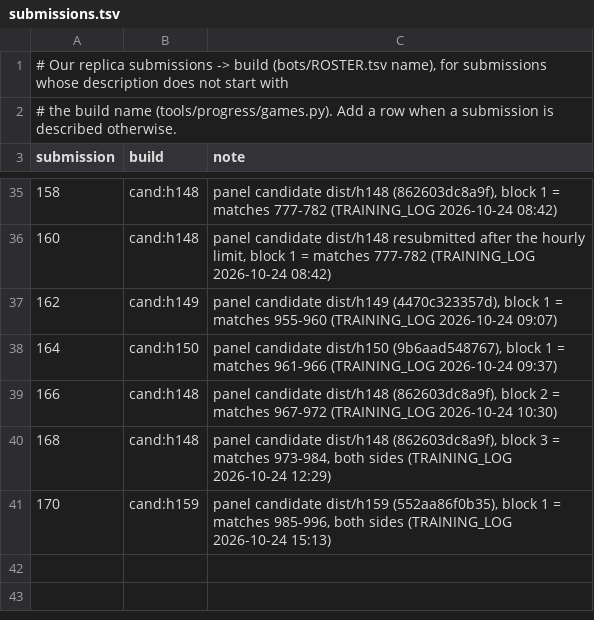
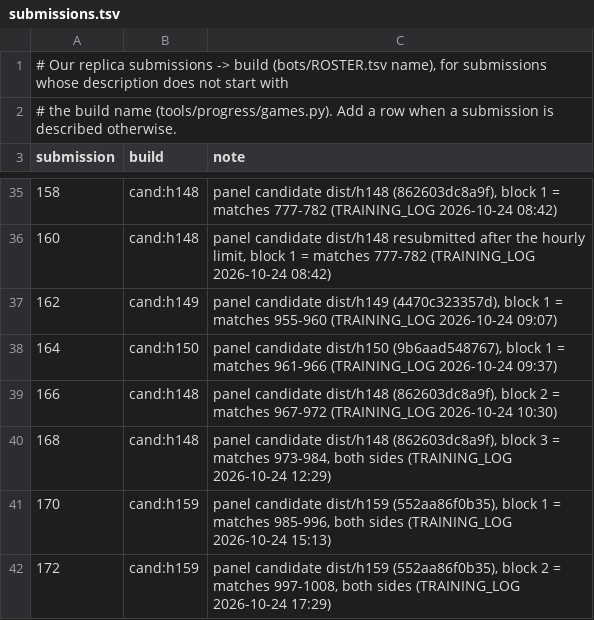
Before and after one commit to terryvanbelle/battlecode19-vibe, a TSV file: tools/progress/submissions.tsv, drawn as a sheet; only a part is shown, gaps mark what is left out; the diff names each change by its address in the sheet, - before the commit and + after, or states it on an @@ line.

```diff
--- a/tools/progress/submissions.tsv
+++ b/tools/progress/submissions.tsv
+row 42: 172 | cand:h159 | panel candidate dist/h159 (552aa86f0b35), block 2 = matches 997-1008, both sides (TRAINING_LOG 2026-10-24 17:29)
```
Also changed, not shown: progress/attempts.csv, 3 other files.
